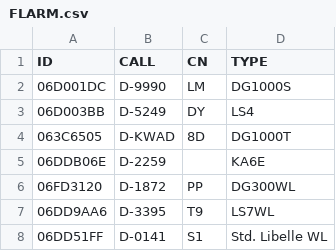
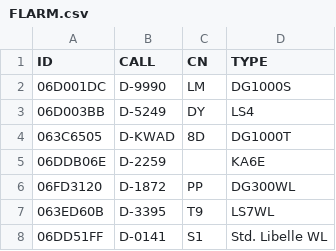
Before and after one commit to JulianKlempa/WettbewerbsTracking, a CSV file: FLARM.csv, drawn as a sheet.

Commit message:
Update FLARM.csv

```diff
--- a/FLARM.csv
+++ b/FLARM.csv
@@ -6,3 +6,3 @@ ID,CALL,CN,TYPE
 06FD3120,D-1872,PP,DG300WL
-06DD9AA6,D-3395,T9,LS7WL
+063ED60B,D-3395,T9,LS7WL
 06DD51FF,D-0141,S1,Std. Libelle WL
```
